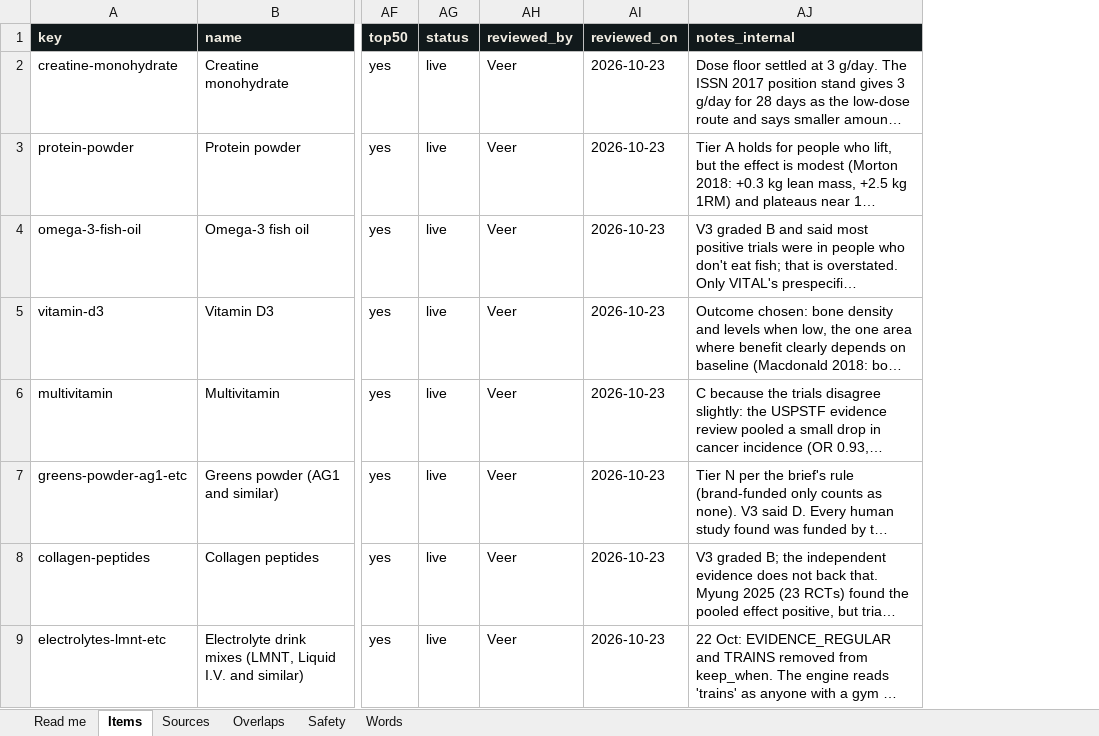
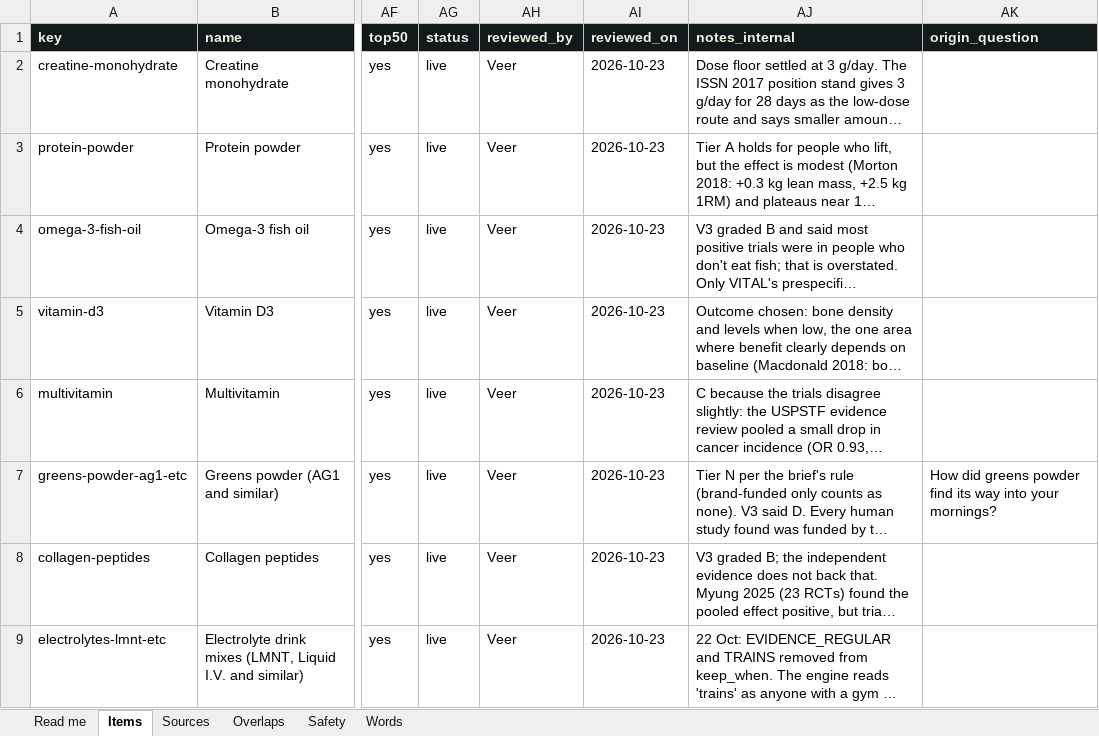
Before and after one commit to distillAI-maker/distillV1, an Excel workbook: data/Routing-Table_V4.xlsx, sheet Items, drawn as a sheet; only a part is shown, gaps mark what is left out; long unchanged cells end in …; values as stored, in another font and other column widths than the file's, no borders; the diff names each change by its address in the sheet, - before the commit and + after, or states it on an @@ line.

```diff
--- a/data/Routing-Table_V4.xlsx (sheet Items)
+++ b/data/Routing-Table_V4.xlsx (sheet Items)
+column AK (origin_question), row 7: How did greens powder find its way into your mornings?
```
Also changed, not shown: 17 other files.
